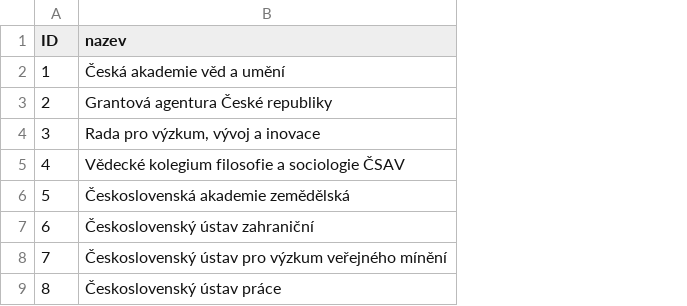
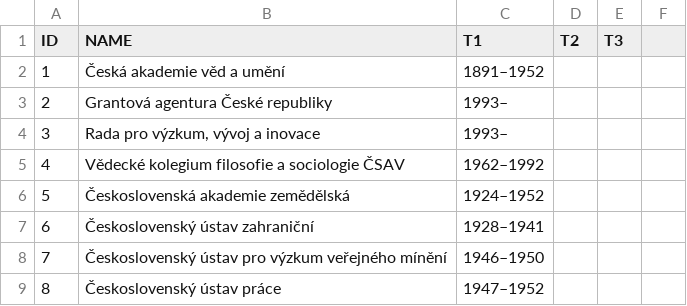
Before and after one commit to space-mOa/sit, a CSV file: src/getData/data/nodes/Instituce.csv, drawn as a sheet; only a part is shown; the diff names each change by its address in the sheet, - before the commit and + after, or states it on an @@ line.

```diff
--- a/src/getData/data/nodes/Instituce.csv
+++ b/src/getData/data/nodes/Instituce.csv
+column C (T1), rows 2-9: 1891–1952 | 1993– | 1993– | 1962–1992 | 1924–1952 | 1928–1941 | 1946–1950 | 1947–1952
+column D (T2), empty
+column E (T3), empty
+column F, empty
-B1: nazev
+B1: NAME
```
Also changed, not shown: src/getData/data/edges/Casopisy_Instituce.csv, src/getData/data/edges/Instituce_Instituce.csv, 38 other files.
